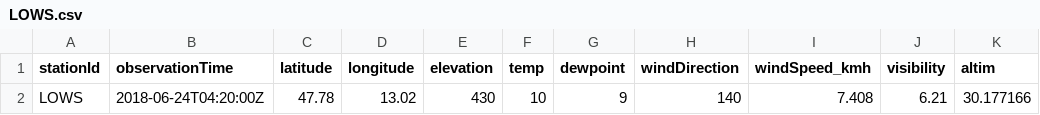
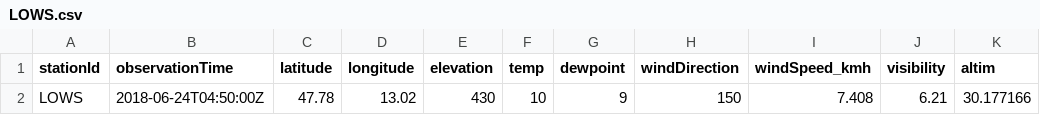
Before and after one commit to geos4s/18S856162, a CSV file: sgroup05/LOWS.csv, drawn as a sheet; only a part is shown; the diff names each change by its address in the sheet, - before the commit and + after, or states it on an @@ line.

Commit message:
Add sgroup05/LOWS.csv

```diff
--- a/sgroup05/LOWS.csv
+++ b/sgroup05/LOWS.csv
-B2 (observationTime): 2018-06-24T04:20:00Z
+B2 (observationTime): 2018-06-24T04:50:00Z
-H2 (windDirection): 140
+H2 (windDirection): 150
```
